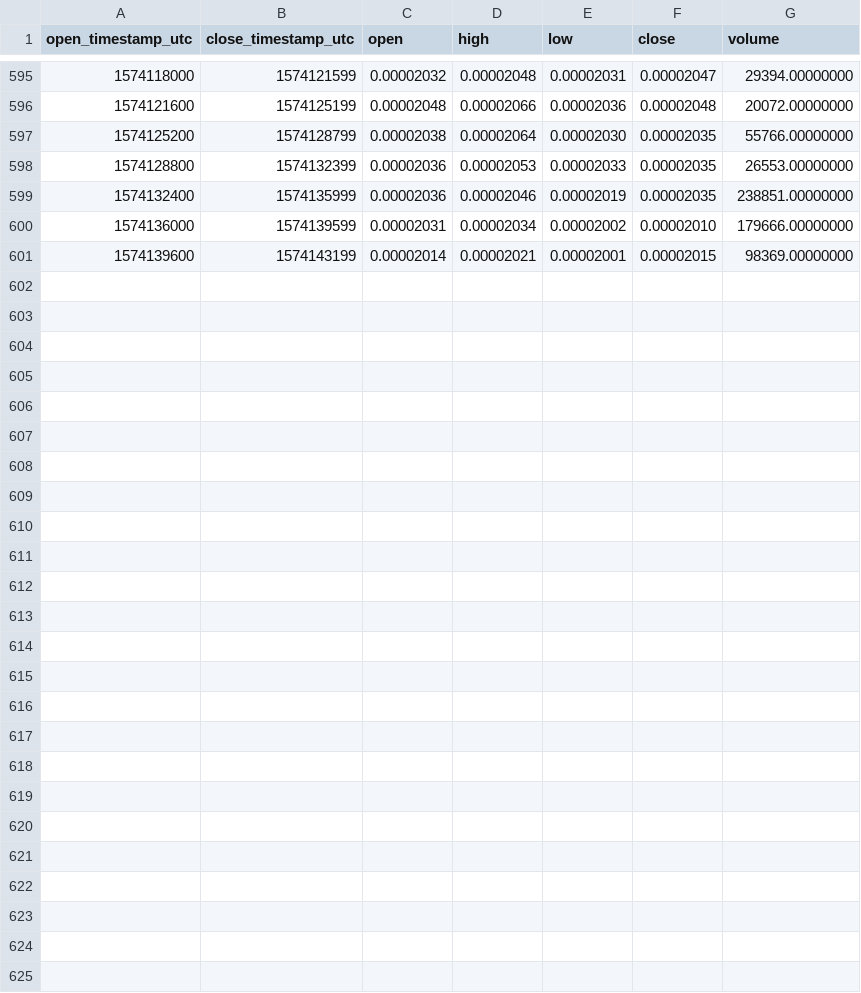
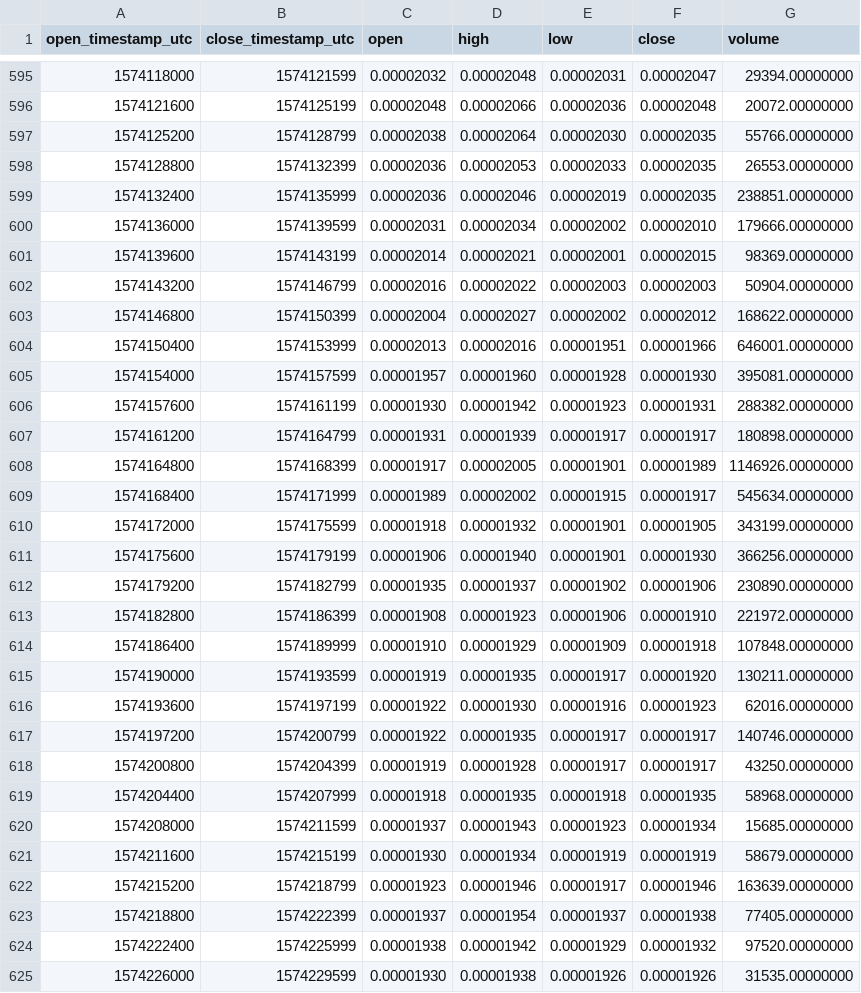
Before and after one commit to cryptobigbro/binance-STXBTC, a CSV file: binance-STXBTC-1h.csv, drawn as a sheet; only a part is shown, gaps mark what is left out.

Commit message:
Update OHLCV data.

```diff
--- a/binance-STXBTC-1h.csv
+++ b/binance-STXBTC-1h.csv
@@ -601 +601,25 @@ open_timestamp_utc,close_timestamp_utc,open,high,low,close,volume
 1574139600,1574143199,0.00002014,0.00002021,0.00002001,0.00002015,98369.00000000
+1574143200,1574146799,0.00002016,0.00002022,0.00002003,0.00002003,50904.00000000
+1574146800,1574150399,0.00002004,0.00002027,0.00002002,0.00002012,168622.00000000
+1574150400,1574153999,0.00002013,0.00002016,0.00001951,0.00001966,646001.00000000
+1574154000,1574157599,0.00001957,0.00001960,0.00001928,0.00001930,395081.00000000
+1574157600,1574161199,0.00001930,0.00001942,0.00001923,0.00001931,288382.00000000
+1574161200,1574164799,0.00001931,0.00001939,0.00001917,0.00001917,180898.00000000
+1574164800,1574168399,0.00001917,0.00002005,0.00001901,0.00001989,1146926.00000000
+1574168400,1574171999,0.00001989,0.00002002,0.00001915,0.00001917,545634.00000000
+1574172000,1574175599,0.00001918,0.00001932,0.00001901,0.00001905,343199.00000000
+1574175600,1574179199,0.00001906,0.00001940,0.00001901,0.00001930,366256.00000000
+1574179200,1574182799,0.00001935,0.00001937,0.00001902,0.00001906,230890.00000000
+1574182800,1574186399,0.00001908,0.00001923,0.00001906,0.00001910,221972.00000000
+1574186400,1574189999,0.00001910,0.00001929,0.00001909,0.00001918,107848.00000000
+1574190000,1574193599,0.00001919,0.00001935,0.00001917,0.00001920,130211.00000000
+1574193600,1574197199,0.00001922,0.00001930,0.00001916,0.00001923,62016.00000000
+1574197200,1574200799,0.00001922,0.00001935,0.00001917,0.00001917,140746.00000000
+1574200800,1574204399,0.00001919,0.00001928,0.00001917,0.00001917,43250.00000000
+1574204400,1574207999,0.00001918,0.00001935,0.00001918,0.00001935,58968.00000000
+1574208000,1574211599,0.00001937,0.00001943,0.00001923,0.00001934,15685.00000000
+1574211600,1574215199,0.00001930,0.00001934,0.00001919,0.00001919,58679.00000000
+1574215200,1574218799,0.00001923,0.00001946,0.00001917,0.00001946,163639.00000000
+1574218800,1574222399,0.00001937,0.00001954,0.00001937,0.00001938,77405.00000000
+1574222400,1574225999,0.00001938,0.00001942,0.00001929,0.00001932,97520.00000000
+1574226000,1574229599,0.00001930,0.00001938,0.00001926,0.00001926,31535.00000000
```
Also changed, not shown: binance-STXBTC-1d.csv, 1 other file.
